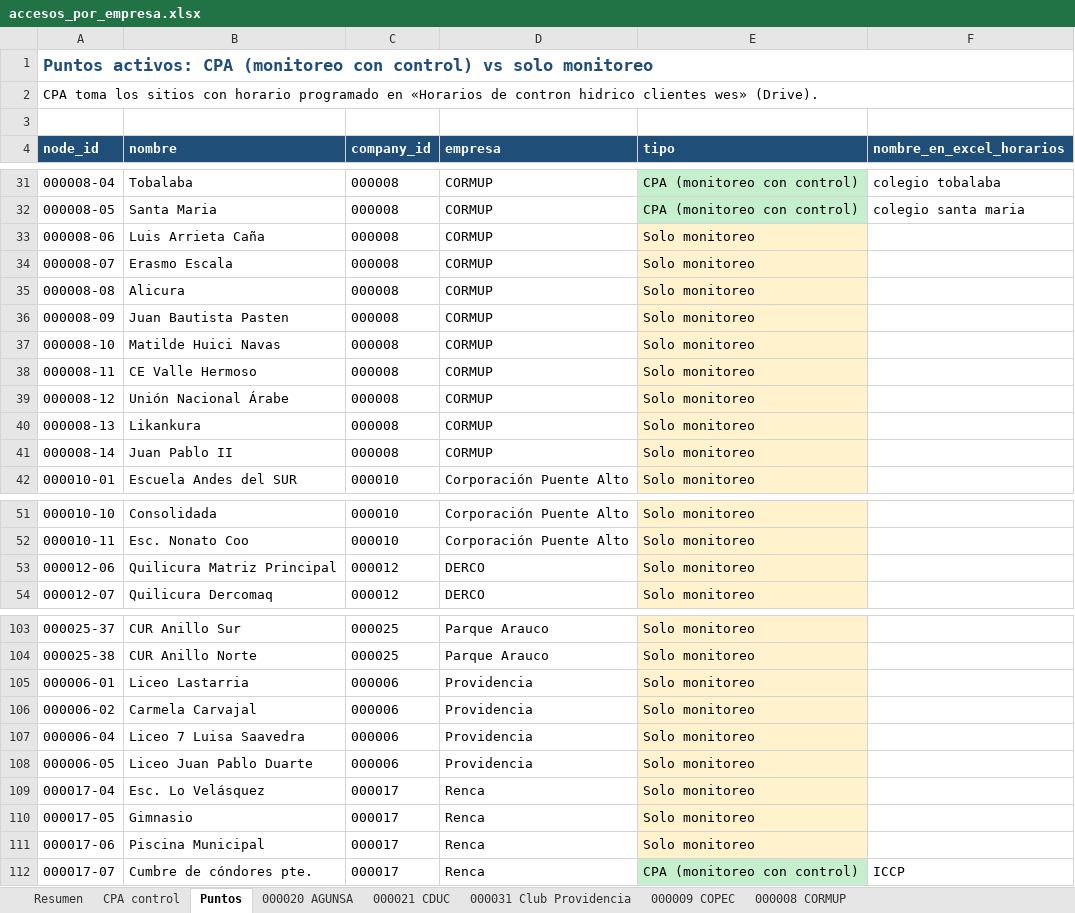
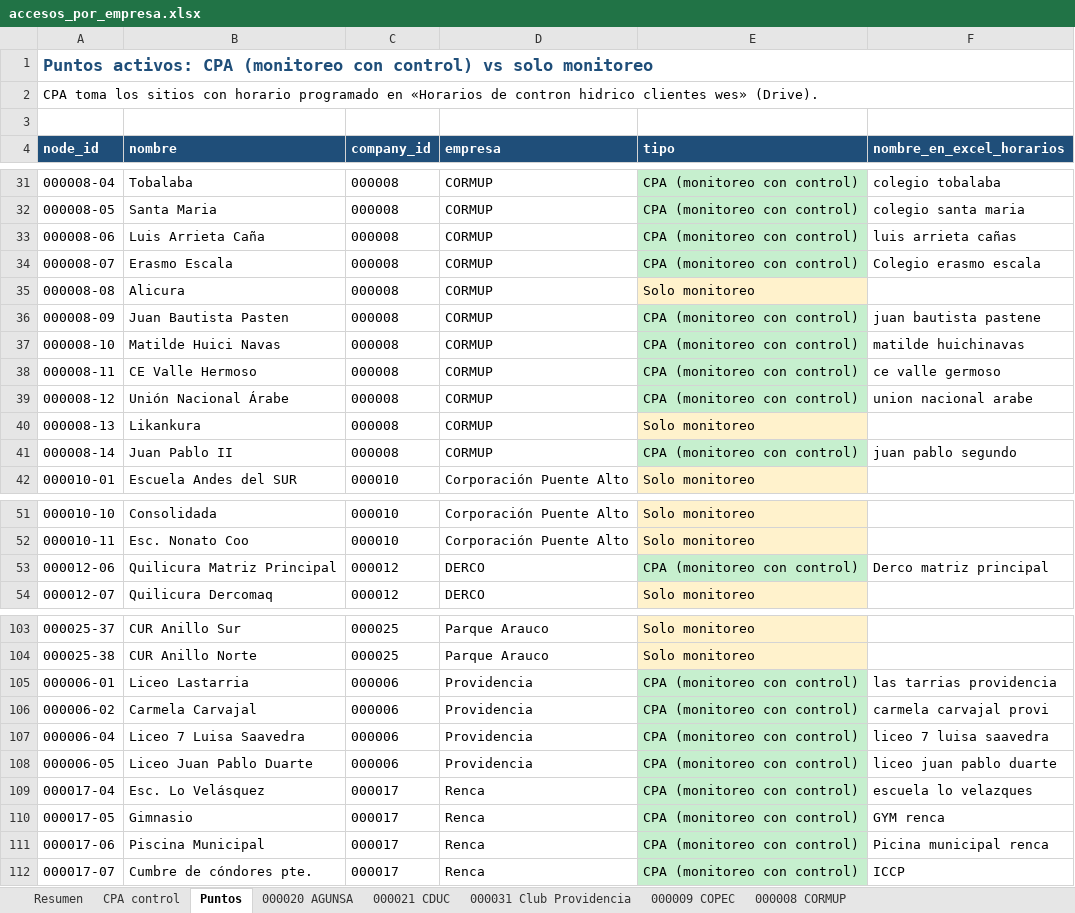
Before and after one commit to anibaloperacionesWes/wes-scripts, an Excel workbook: reports/Usuarios/acceso_por_empresa/accesos_por_empresa.xlsx, sheet Puntos, drawn as a sheet; only a part is shown, gaps mark what is left out; values as stored, in another font and other column widths than the file's, no borders; the diff covers the shown part only; the diff names each change by its address in the sheet, - before the commit and + after, or states it on an @@ line.

```diff
--- a/reports/Usuarios/acceso_por_empresa/accesos_por_empresa.xlsx (sheet Puntos)
+++ b/reports/Usuarios/acceso_por_empresa/accesos_por_empresa.xlsx (sheet Puntos)
-E33:E34 (tipo): Solo monitoreo
+E33:E34 (tipo): CPA (monitoreo con control)
-E33:E34 fill: #FFF2CC
+E33:E34 fill: #C6EFCE
-F33 (nombre_en_excel_horarios): (empty)
+F33 (nombre_en_excel_horarios): luis arrieta cañas
-F34 (nombre_en_excel_horarios): (empty)
+F34 (nombre_en_excel_horarios): Colegio erasmo escala
-E36:E39 (tipo): Solo monitoreo
+E36:E39 (tipo): CPA (monitoreo con control)
-E36:E39 fill: #FFF2CC
+E36:E39 fill: #C6EFCE
-F36 (nombre_en_excel_horarios): (empty)
+F36 (nombre_en_excel_horarios): juan bautista pastene
-F37 (nombre_en_excel_horarios): (empty)
+F37 (nombre_en_excel_horarios): matilde huichinavas
-F38 (nombre_en_excel_horarios): (empty)
+F38 (nombre_en_excel_horarios): ce valle germoso
-F39 (nombre_en_excel_horarios): (empty)
+F39 (nombre_en_excel_horarios): union nacional arabe
-E41 (tipo): Solo monitoreo
+E41 (tipo): CPA (monitoreo con control)
-E41 fill: #FFF2CC
+E41 fill: #C6EFCE
-F41 (nombre_en_excel_horarios): (empty)
+F41 (nombre_en_excel_horarios): juan pablo segundo
-E53 (tipo): Solo monitoreo
+E53 (tipo): CPA (monitoreo con control)
-E53 fill: #FFF2CC
+E53 fill: #C6EFCE
-F53 (nombre_en_excel_horarios): (empty)
+F53 (nombre_en_excel_horarios): Derco matriz principal
-E105:E111 (tipo): Solo monitoreo
+E105:E111 (tipo): CPA (monitoreo con control)
-E105:E111 fill: #FFF2CC
+E105:E111 fill: #C6EFCE
-F105 (nombre_en_excel_horarios): (empty)
+F105 (nombre_en_excel_horarios): las tarrias providencia
-F106 (nombre_en_excel_horarios): (empty)
+F106 (nombre_en_excel_horarios): carmela carvajal provi
-F107 (nombre_en_excel_horarios): (empty)
+F107 (nombre_en_excel_horarios): liceo 7 luisa saavedra
-F108 (nombre_en_excel_horarios): (empty)
+F108 (nombre_en_excel_horarios): liceo juan pablo duarte
-F109 (nombre_en_excel_horarios): (empty)
+F109 (nombre_en_excel_horarios): escuela lo velazques
-F110 (nombre_en_excel_horarios): (empty)
+F110 (nombre_en_excel_horarios): GYM renca
-F111 (nombre_en_excel_horarios): (empty)
+F111 (nombre_en_excel_horarios): Picina municipal renca
```
Also changed, not shown: 4 edited cells and cell formats elsewhere in this sheet, sheet CPA control, sheet Resumen, sheet 000022 Las Condes, sheet 000017 Renca, sheet 000012 DERCO, sheet 000008 CORMUP, 2 more sheets, reports/Horarios_control_hidrico_clientes_wes.xlsx, 3 other files.
